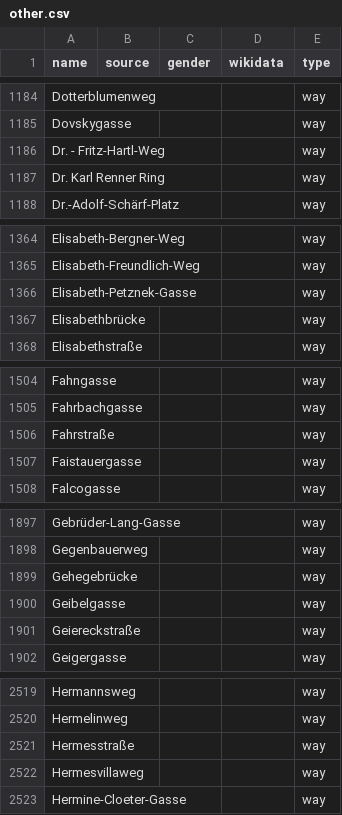
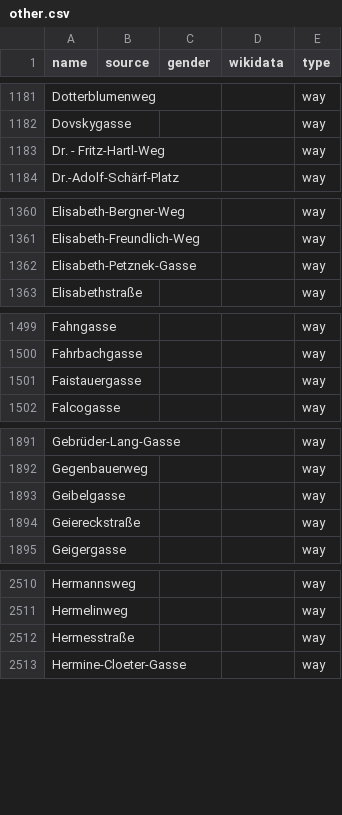
Before and after one commit to EqualStreetNames/equalstreetnames-vienna, a CSV file: data/other.csv, drawn as a sheet; only a part is shown, gaps mark what is left out; removed rows and columns are numbered as before the commit, all else as after; the diff covers the shown part only; the diff names each change by its address in the sheet, - before the commit and + after, or states it on an @@ line.

```diff
--- a/data/other.csv
+++ b/data/other.csv
-row 1187: Dr. Karl Renner Ring |  |  |  | way
-row 1367: Elisabethbrücke |  |  |  | way
-row 1506: Fahrstraße |  |  |  | way
-row 1899: Gehegebrücke |  |  |  | way
-row 2522: Hermesvillaweg |  |  |  | way
```
Also changed, not shown: 3 added rows and 26 removed rows elsewhere in this file, 3 other files.
